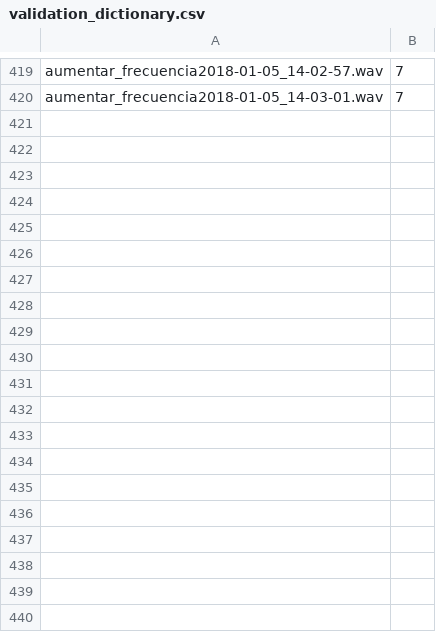
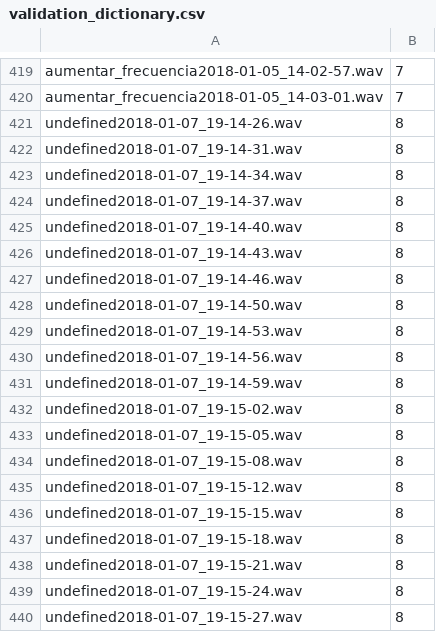
Before and after one commit to alu0100887686/LED-control-by-voice-commands, a CSV file: data/validation_set/validation_dictionary.csv, drawn as a sheet; only a part is shown, gaps mark what is left out; the diff covers the shown part only; the diff names each change by its address in the sheet, - before the commit and + after, or states it on an @@ line.

```diff
--- a/data/validation_set/validation_dictionary.csv
+++ b/data/validation_set/validation_dictionary.csv
+row 421: undefined2018-01-07_19-14-26.wav | 8
+row 422: undefined2018-01-07_19-14-31.wav | 8
+row 423: undefined2018-01-07_19-14-34.wav | 8
+row 424: undefined2018-01-07_19-14-37.wav | 8
+row 425: undefined2018-01-07_19-14-40.wav | 8
+row 426: undefined2018-01-07_19-14-43.wav | 8
+row 427: undefined2018-01-07_19-14-46.wav | 8
+row 428: undefined2018-01-07_19-14-50.wav | 8
+row 429: undefined2018-01-07_19-14-53.wav | 8
+row 430: undefined2018-01-07_19-14-56.wav | 8
+row 431: undefined2018-01-07_19-14-59.wav | 8
+row 432: undefined2018-01-07_19-15-02.wav | 8
+row 433: undefined2018-01-07_19-15-05.wav | 8
+row 434: undefined2018-01-07_19-15-08.wav | 8
+row 435: undefined2018-01-07_19-15-12.wav | 8
+row 436: undefined2018-01-07_19-15-15.wav | 8
+row 437: undefined2018-01-07_19-15-18.wav | 8
+row 438: undefined2018-01-07_19-15-21.wav | 8
+row 439: undefined2018-01-07_19-15-24.wav | 8
+row 440: undefined2018-01-07_19-15-27.wav | 8
```
Also changed, not shown: 59 added rows elsewhere in this file, 18 other files.
